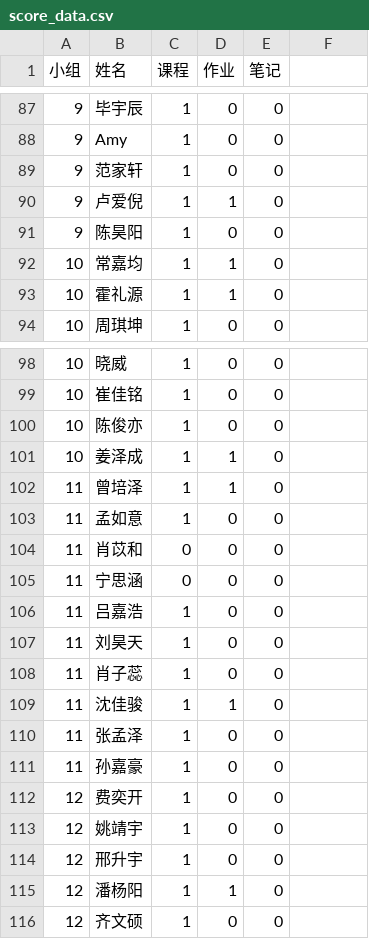
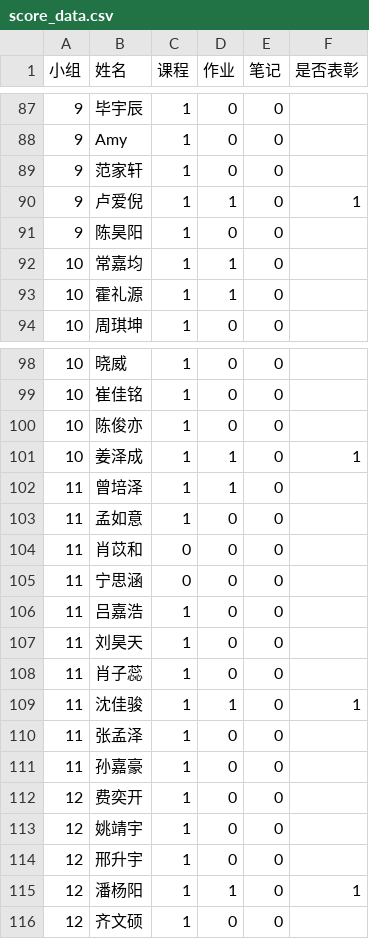
Before and after one commit to PrakMS/xianwen, a CSV file: score_data.csv, drawn as a sheet; only a part is shown, gaps mark what is left out; the diff covers the shown part only.

```diff
--- a/score_data.csv
+++ b/score_data.csv
@@ -1 +1 @@
-小组,姓名,课程,作业,笔记,,
+小组,姓名,课程,作业,笔记,是否表彰,
@@ -89,3 +89,3 @@
 9,范家轩,1,0,0,,
-9,卢爱倪,1,1,0,,
+9,卢爱倪,1,1,0,1,
 9,陈昊阳,1,0,0,,
@@ -100,3 +100,3 @@
 10,陈俊亦,1,0,0,,
-10,姜泽成,1,1,0,,
+10,姜泽成,1,1,0,1,
 11,曾培泽,1,1,0,,
@@ -108,3 +108,3 @@
 11,肖子蕊,1,0,0,,
-11,沈佳骏,1,1,0,,
+11,沈佳骏,1,1,0,1,
 11,张孟泽,1,0,0,,
@@ -114,3 +114,3 @@
 12,邢升宇,1,0,0,,
-12,潘杨阳,1,1,0,,
+12,潘杨阳,1,1,0,1,
 12,齐文硕,1,0,0,,
```
Also changed, not shown: 6 edited cells elsewhere in this file.
